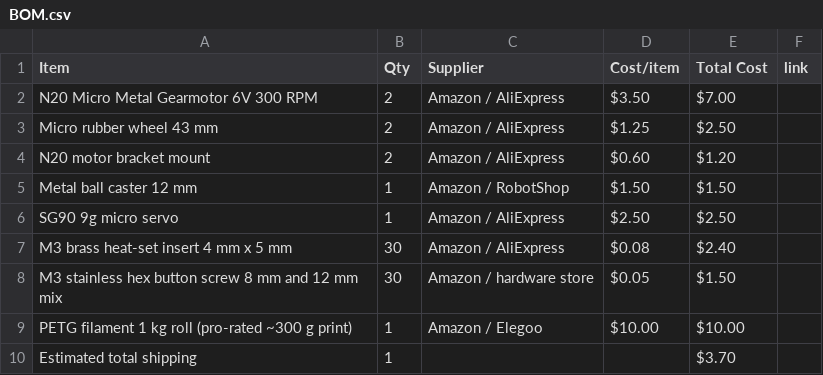
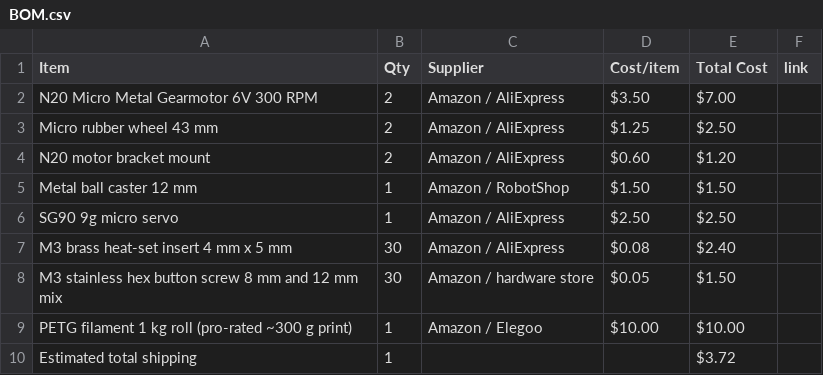
Before and after one commit to atireksd11/Astra-Companion-Cad, a CSV file: BOM.csv, drawn as a sheet.

Commit message:
Sync Astra Companion from Half Life

```diff
--- a/BOM.csv
+++ b/BOM.csv
@@ -9,2 +9,2 @@ M3 stainless hex button screw 8 mm and 12 mm mix,30,Amazon / hardware store,$0.0
 PETG filament 1 kg roll (pro-rated ~300 g print),1,Amazon / Elegoo,$10.00,$10.00,
-Estimated total shipping,1,,,$3.70,
+Estimated total shipping,1,,,$3.72,
```
